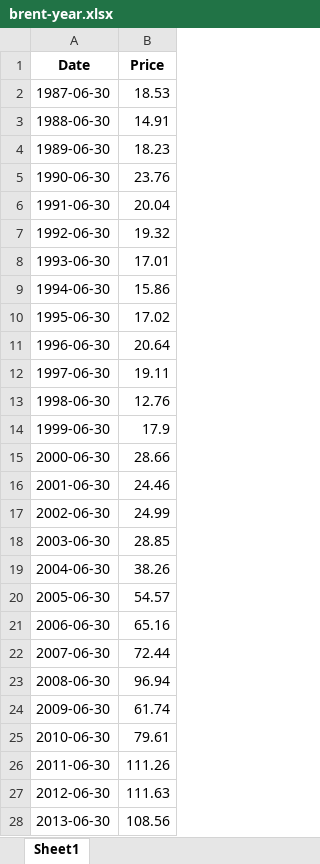
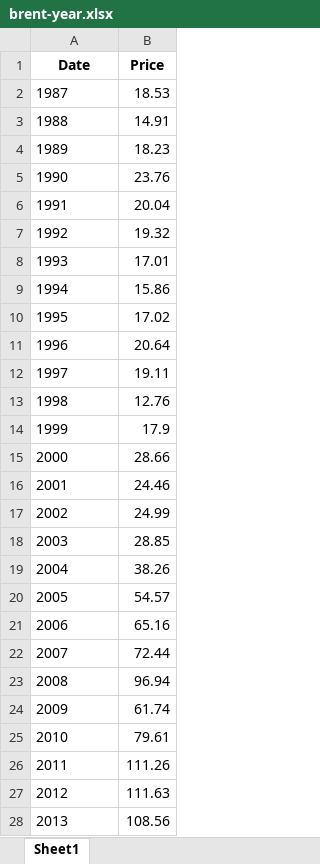
Before and after one commit to wellic/ssu_2023_pbd, an Excel workbook: results/data/oil-prices-master/data/brent-year.xlsx, sheet Sheet1, drawn as a sheet; only a part is shown; values as stored, in another font and other column widths than the file's, no borders; the diff covers the shown part only; the diff names each change by its address in the sheet, - before the commit and + after, or states it on an @@ line.

```diff
--- a/results/data/oil-prices-master/data/brent-year.xlsx (sheet Sheet1)
+++ b/results/data/oil-prices-master/data/brent-year.xlsx (sheet Sheet1)
-A2 (Date): 1987-06-30
+A2 (Date): 1987
-A3 (Date): 1988-06-30
+A3 (Date): 1988
-A4 (Date): 1989-06-30
+A4 (Date): 1989
-A5 (Date): 1990-06-30
+A5 (Date): 1990
-A6 (Date): 1991-06-30
+A6 (Date): 1991
-A7 (Date): 1992-06-30
+A7 (Date): 1992
-A8 (Date): 1993-06-30
+A8 (Date): 1993
-A9 (Date): 1994-06-30
+A9 (Date): 1994
-A10 (Date): 1995-06-30
+A10 (Date): 1995
-A11 (Date): 1996-06-30
+A11 (Date): 1996
-A12 (Date): 1997-06-30
+A12 (Date): 1997
-A13 (Date): 1998-06-30
+A13 (Date): 1998
-A14 (Date): 1999-06-30
+A14 (Date): 1999
-A15 (Date): 2000-06-30
+A15 (Date): 2000
-A16 (Date): 2001-06-30
+A16 (Date): 2001
-A17 (Date): 2002-06-30
+A17 (Date): 2002
-A18 (Date): 2003-06-30
+A18 (Date): 2003
-A19 (Date): 2004-06-30
+A19 (Date): 2004
-A20 (Date): 2005-06-30
+A20 (Date): 2005
-A21 (Date): 2006-06-30
+A21 (Date): 2006
-A22 (Date): 2007-06-30
+A22 (Date): 2007
-A23 (Date): 2008-06-30
+A23 (Date): 2008
-A24 (Date): 2009-06-30
+A24 (Date): 2009
-A25 (Date): 2010-06-30
+A25 (Date): 2010
-A26 (Date): 2011-06-30
+A26 (Date): 2011
-A27 (Date): 2012-06-30
+A27 (Date): 2012
-A28 (Date): 2013-06-30
+A28 (Date): 2013
```
Also changed, not shown: 9 edited cells elsewhere in this sheet, results/data/oil-prices-master/data/wti-year.xlsx, results/data/population-master/data/population.xlsx, 20 other files.
